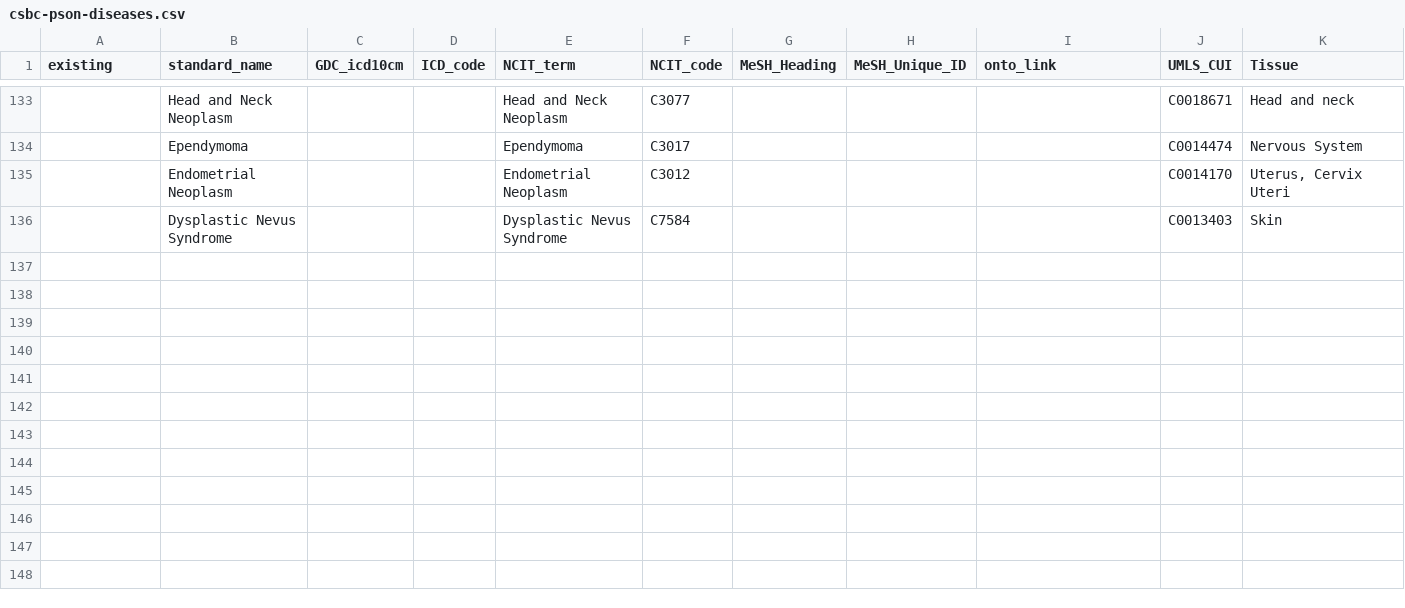
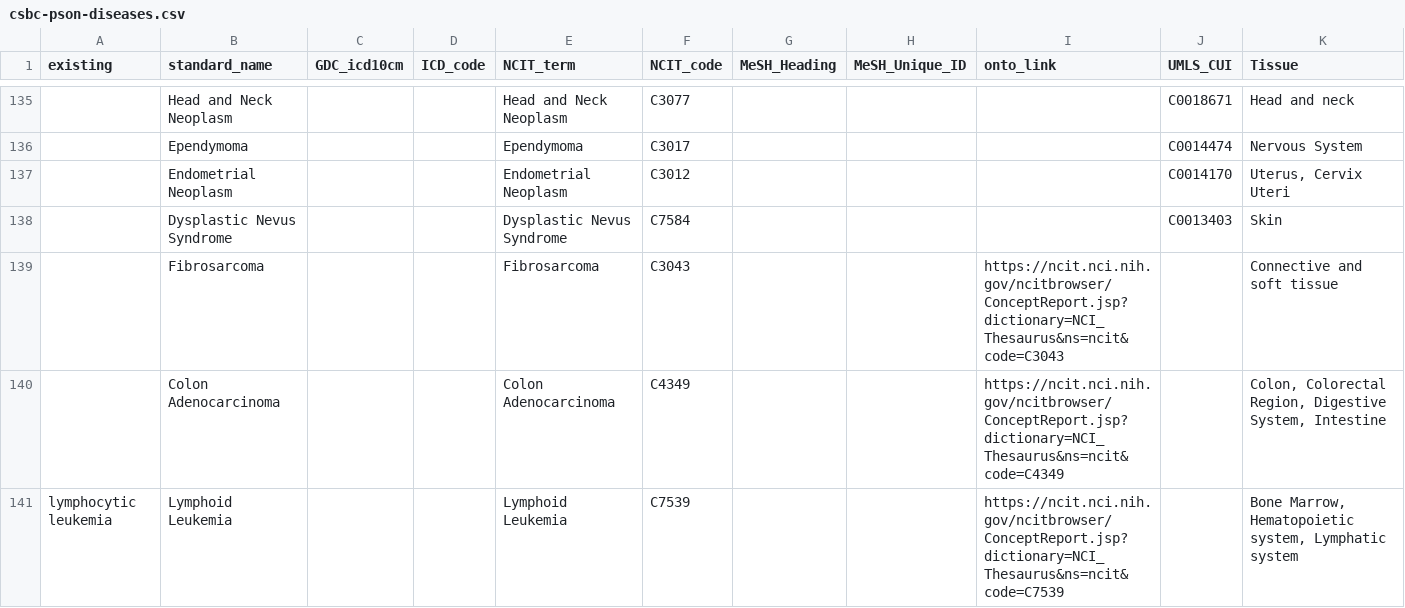
Before and after one commit to mc2-center/csbc-pson-dcc, a CSV file: manifest-scripts/code/csbc-pson-diseases.csv, drawn as a sheet; only a part is shown, gaps mark what is left out; the diff covers the shown part only; the diff names each change by its address in the sheet, - before the commit and + after, or states it on an @@ line.

```diff
--- a/manifest-scripts/code/csbc-pson-diseases.csv
+++ b/manifest-scripts/code/csbc-pson-diseases.csv
+row 139:  | Fibrosarcoma |  |  | Fibrosarcoma | C3043 |  |  | https://ncit.nci.nih.gov/ncitbrowser/ConceptReport.jsp?dictionary=NCI_Thesaurus&ns=ncit&code=C3043 |  | Connective and soft tissue
+row 140:  | Colon Adenocarcinoma |  |  | Colon Adenocarcinoma | C4349 |  |  | https://ncit.nci.nih.gov/ncitbrowser/ConceptReport.jsp?dictionary=NCI_Thesaurus&ns=ncit&code=C4349 |  | Colon, Colorectal Region, Digestive System, Intestine
+row 141: lymphocytic leukemia | Lymphoid Leukemia |  |  | Lymphoid Leukemia | C7539 |  |  | https://ncit.nci.nih.gov/ncitbrowser/ConceptReport.jsp?dictionary=NCI_Thesaurus&ns=ncit&code=C7539 |  | Bone Marrow, Hematopoietic system, Lymphatic system
```
Also changed, not shown: 4 added rows and 7 edited cells elsewhere in this file, 1 other file.
